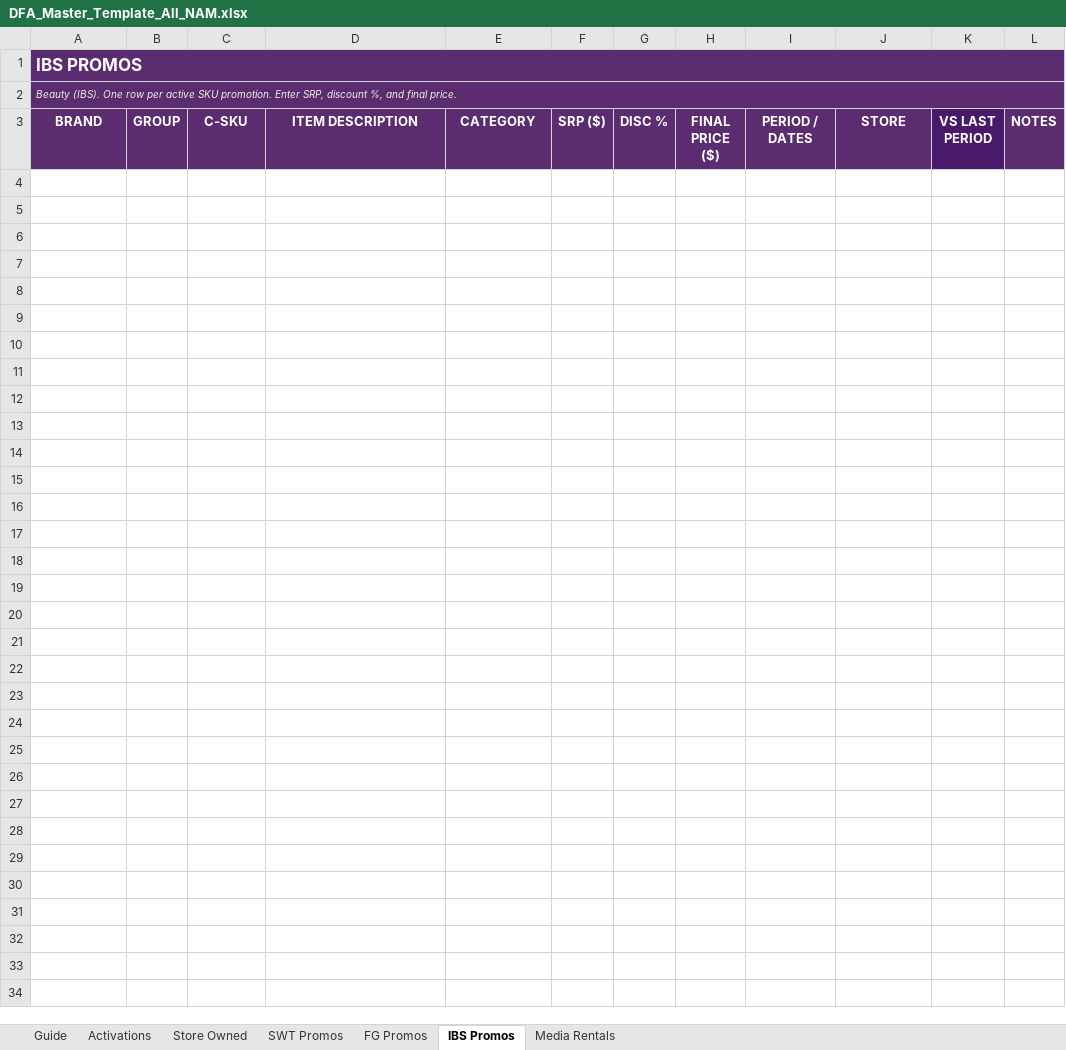
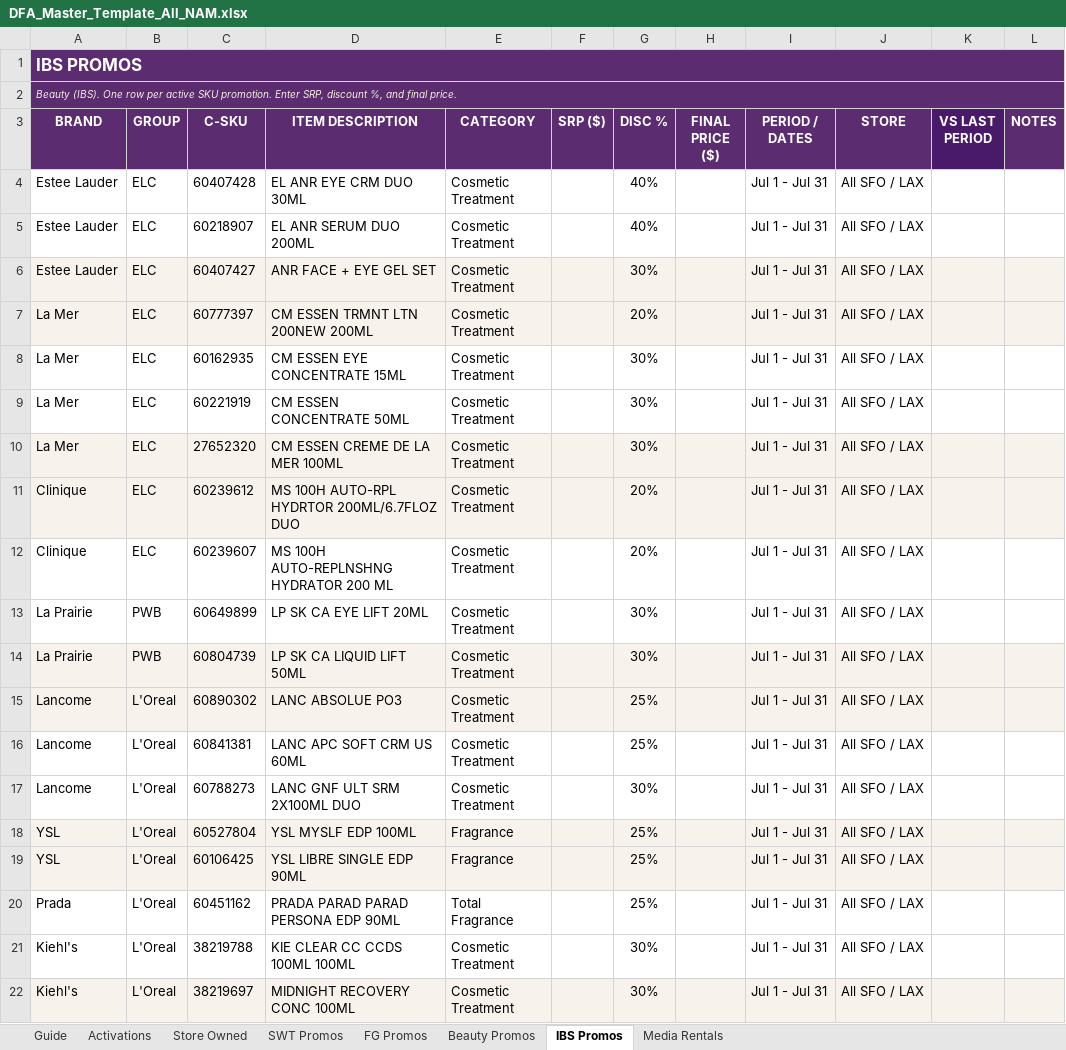
Before and after one commit to jeffenlow/dfa_birdseye, an Excel workbook: Activations/DFA_Master_Template_All_NAM.xlsx, sheet IBS Promos, drawn as a sheet; values as stored, in another font and other column widths than the file's, no borders; conditional formats not drawn; the diff names each change by its address in the sheet, - before the commit and + after, or states it on an @@ line.

```diff
--- a/Activations/DFA_Master_Template_All_NAM.xlsx (sheet IBS Promos)
+++ b/Activations/DFA_Master_Template_All_NAM.xlsx (sheet IBS Promos)
+sheet tab: Beauty Promos
+row 4: Estee Lauder | ELC | 60407428 | EL ANR EYE CRM DUO 30ML | Cosmetic Treatment |  | 40% |  | Jul 1 - Jul 31 | All SFO / LAX
+row 5: Estee Lauder | ELC | 60218907 | EL ANR SERUM DUO 200ML | Cosmetic Treatment |  | 40% |  | Jul 1 - Jul 31 | All SFO / LAX
+row 6: Estee Lauder | ELC | 60407427 | ANR FACE + EYE GEL SET | Cosmetic Treatment |  | 30% |  | Jul 1 - Jul 31 | All SFO / LAX
+row 7: La Mer | ELC | 60777397 | CM ESSEN TRMNT LTN 200NEW 200ML | Cosmetic Treatment |  | 20% |  | Jul 1 - Jul 31 | All SFO / LAX
+row 8: La Mer | ELC | 60162935 | CM ESSEN EYE CONCENTRATE 15ML | Cosmetic Treatment |  | 30% |  | Jul 1 - Jul 31 | All SFO / LAX
+row 9: La Mer | ELC | 60221919 | CM ESSEN CONCENTRATE 50ML | Cosmetic Treatment |  | 30% |  | Jul 1 - Jul 31 | All SFO / LAX
+row 10: La Mer | ELC | 27652320 | CM ESSEN CREME DE LA MER 100ML | Cosmetic Treatment |  | 30% |  | Jul 1 - Jul 31 | All SFO / LAX
+row 11: Clinique | ELC | 60239612 | MS 100H AUTO-RPL HYDRTOR 200ML/6.7FLOZ DUO | Cosmetic Treatment |  | 20% |  | Jul 1 - Jul 31 | All SFO / LAX
+row 12: Clinique | ELC | 60239607 | MS 100H AUTO-REPLNSHNG HYDRATOR 200 ML | Cosmetic Treatment |  | 20% |  | Jul 1 - Jul 31 | All SFO / LAX
+row 13: La Prairie | PWB | 60649899 | LP SK CA EYE LIFT 20ML | Cosmetic Treatment |  | 30% |  | Jul 1 - Jul 31 | All SFO / LAX
+row 14: La Prairie | PWB | 60804739 | LP SK CA LIQUID LIFT 50ML | Cosmetic Treatment |  | 30% |  | Jul 1 - Jul 31 | All SFO / LAX
+row 15: Lancome | L'Oreal | 60890302 | LANC ABSOLUE PO3 | Cosmetic Treatment |  | 25% |  | Jul 1 - Jul 31 | All SFO / LAX
+row 16: Lancome | L'Oreal | 60841381 | LANC APC SOFT CRM US 60ML | Cosmetic Treatment |  | 25% |  | Jul 1 - Jul 31 | All SFO / LAX
+row 17: Lancome | L'Oreal | 60788273 | LANC GNF ULT SRM 2X100ML DUO | Cosmetic Treatment |  | 30% |  | Jul 1 - Jul 31 | All SFO / LAX
+row 18: YSL | L'Oreal | 60527804 | YSL MYSLF EDP 100ML | Fragrance |  | 25% |  | Jul 1 - Jul 31 | All SFO / LAX
+row 19: YSL | L'Oreal | 60106425 | YSL LIBRE SINGLE EDP 90ML | Fragrance |  | 25% |  | Jul 1 - Jul 31 | All SFO / LAX
+row 20: Prada | L'Oreal | 60451162 | PRADA PARAD PARAD PERSONA EDP 90ML | Total Fragrance |  | 25% |  | Jul 1 - Jul 31 | All SFO / LAX
+row 21: Kiehl's | L'Oreal | 38219788 | KIE CLEAR CC CCDS 100ML 100ML | Cosmetic Treatment |  | 30% |  | Jul 1 - Jul 31 | All SFO / LAX
+row 22: Kiehl's | L'Oreal | 38219697 | MIDNIGHT RECOVERY CONC 100ML | Cosmetic Treatment |  | 30% |  | Jul 1 - Jul 31 | All SFO / LAX
```
Also changed, not shown: sheet SWT Promos, sheet FG Promos, sheet Activations.
